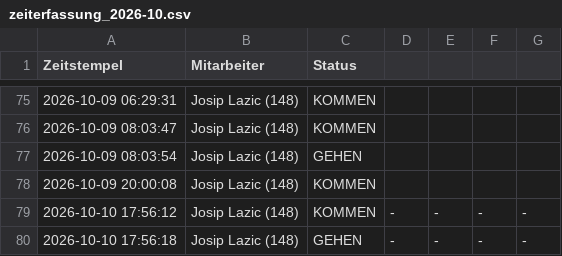
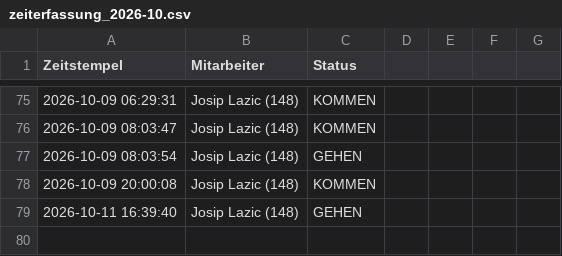
Before and after one commit to nasty007/Zeiterfassung, a CSV file: zeiterfassung_2026-10.csv, drawn as a sheet; only a part is shown, gaps mark what is left out.

Commit message:
NFC Buchung Sync (zeiterfassung_2026-10.csv)

```diff
--- a/zeiterfassung_2026-10.csv
+++ b/zeiterfassung_2026-10.csv
@@ -78,3 +78,2 @@ Zeitstempel;Mitarbeiter;Status
 2026-10-09 20:00:08;Josip Lazic (148);KOMMEN
-2026-10-10 17:56:12;Josip Lazic (148);KOMMEN;-;-;-;-
-2026-10-10 17:56:18;Josip Lazic (148);GEHEN;-;-;-;-
+2026-10-11 16:39:40;Josip Lazic (148);GEHEN
```
